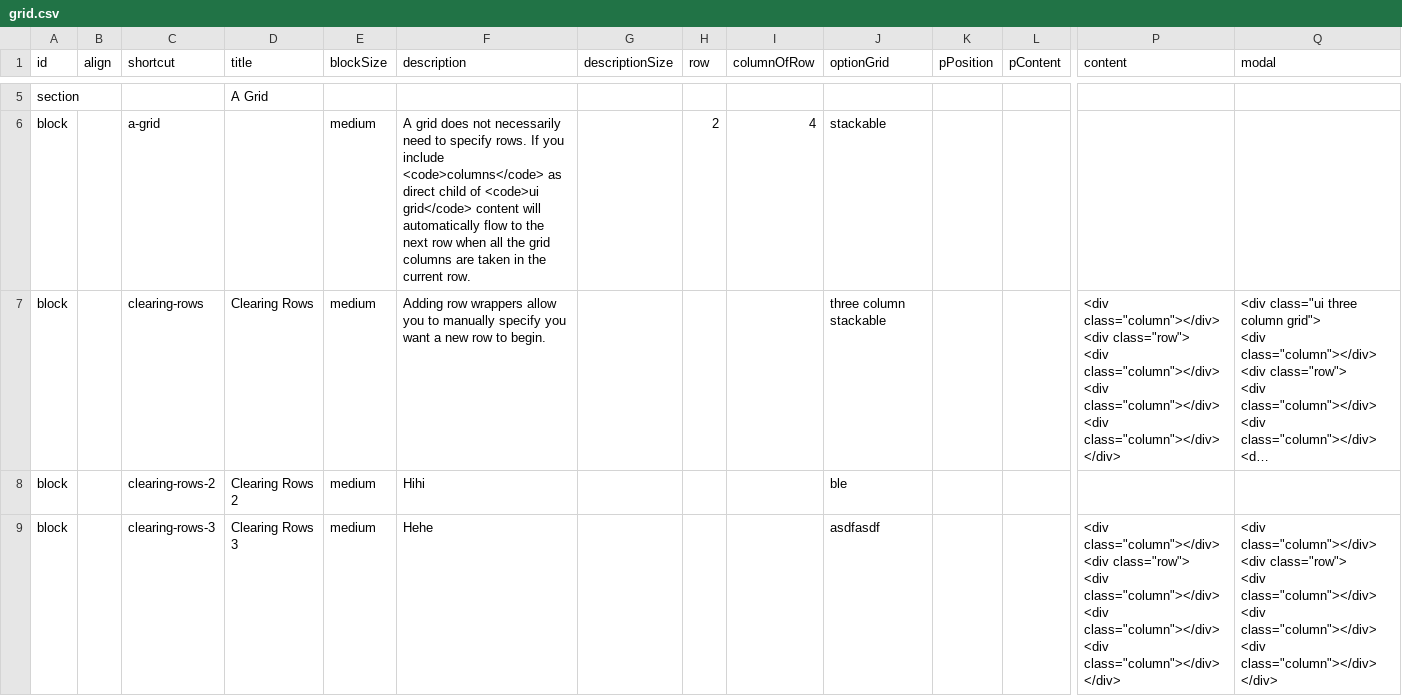
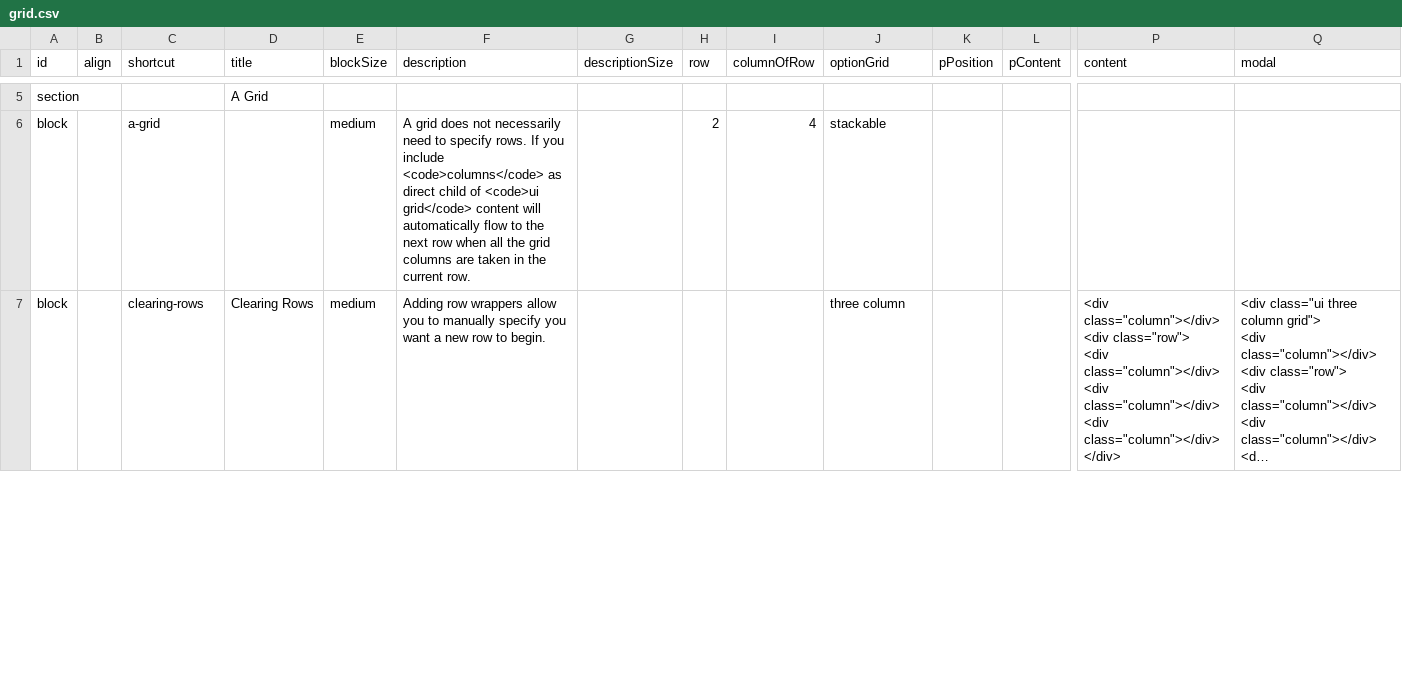
Before and after one commit to marcus8712/test, a CSV file: data/grid.csv, drawn as a sheet; only a part is shown, gaps mark what is left out; long unchanged cells end in …; removed rows and columns are numbered as before the commit, all else as after; rows hold the shown columns only; ↵ is a line break in a cell; the diff covers the shown part only; the diff names each change by its address in the sheet, - before the commit and + after, or states it on an @@ line.

Commit message:
update grid page

```diff
--- a/data/grid.csv
+++ b/data/grid.csv
-J7 (optionGrid): three column stackable
+J7 (optionGrid): three column
-row 8: block |  | clearing-rows-2 | Clearing Rows 2 | medium | Hihi |  |  |  | ble
-row 9: block |  | clearing-rows-3 | Clearing Rows 3 | medium | Hehe |  |  |  | asdfasdf |  |  | <div class="column"></div> ↵ <div class="row"> ↵ <div class="column"></div> ↵ <div class="column"></div> ↵ <div class="column"></div> ↵ </div> | <div class="column"></div> ↵ <div class="row"> ↵ <div class="column"></div> ↵ <div class="column"></div> ↵ <div class="column"></div> ↵ </div>
```
Also changed, not shown: 5 added rows and 4 edited cells elsewhere in this file, 2 other files.
